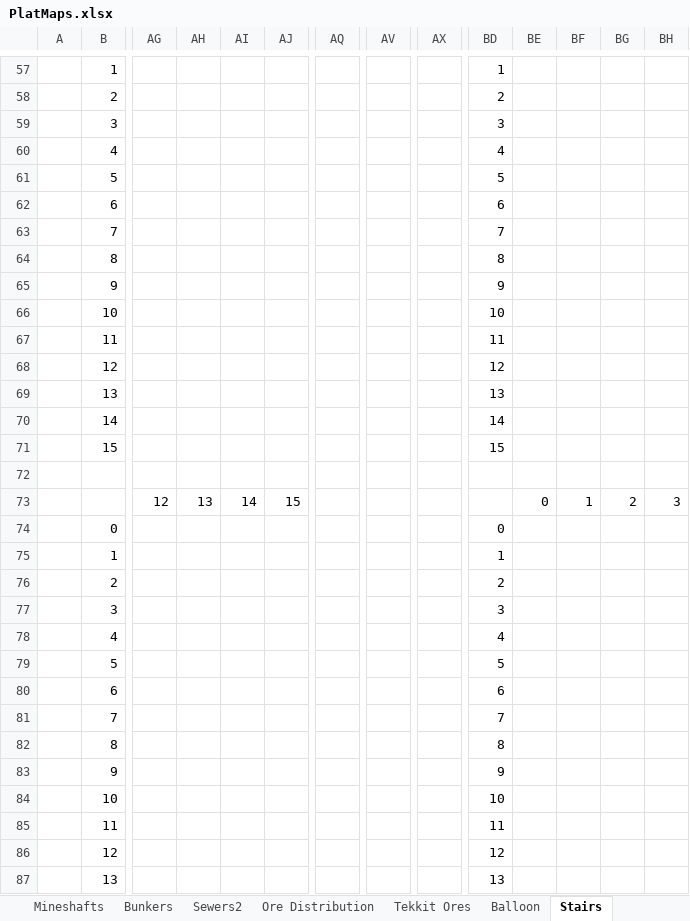
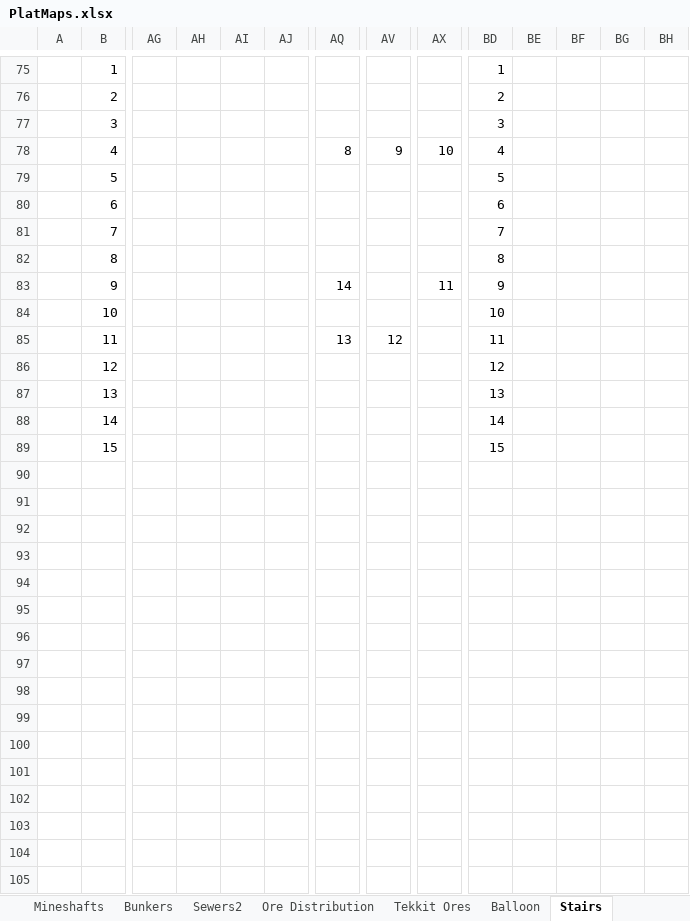
Before and after one commit to echurchill/CityWorld, an Excel workbook: notes/PlatMaps.xlsx, sheet Stairs, drawn as a sheet; only a part is shown, gaps mark what is left out; values as stored, in another font and other column widths than the file's, no cell formats; removed rows and columns are numbered as before the commit, all else as after; rows hold the shown columns only; the diff covers the shown part only; the diff names each change by its address in the sheet, - before the commit and + after, or states it on an @@ line.

```diff
--- a/notes/PlatMaps.xlsx (sheet Stairs)
+++ b/notes/PlatMaps.xlsx (sheet Stairs)
-AQ78: (empty)
+AQ78: 8
-AV78: (empty)
+AV78: 9
-AX78: (empty)
+AX78: 10
-AQ83: (empty)
+AQ83: 14
-AX83: (empty)
+AX83: 11
-AQ85: (empty)
+AQ85: 13
-AV85: (empty)
+AV85: 12
-row 72: (empty)
-row 73:  |  | 12 | 13 | 14 | 15 |  |  |  |  | 0 | 1 | 2 | 3
-row 74:  | 0 |  |  |  |  |  |  |  | 0
-row 75:  | 1 |  |  |  |  |  |  |  | 1
-row 76:  | 2 |  |  |  |  |  |  |  | 2
-row 77:  | 3 |  |  |  |  |  |  |  | 3
-row 78:  | 4 |  |  |  |  |  |  |  | 4
-row 79:  | 5 |  |  |  |  |  |  |  | 5
-row 80:  | 6 |  |  |  |  |  |  |  | 6
-row 81:  | 7 |  |  |  |  |  |  |  | 7
-row 82:  | 8 |  |  |  |  |  |  |  | 8
-row 83:  | 9 |  |  |  |  |  |  |  | 9
-row 84:  | 10 |  |  |  |  |  |  |  | 10
-row 85:  | 11 |  |  |  |  |  |  |  | 11
-row 86:  | 12 |  |  |  |  |  |  |  | 12
-row 87:  | 13 |  |  |  |  |  |  |  | 13
```
Also changed, not shown: 18 added rows, 2 removed rows and 14 edited cells elsewhere in this sheet, sheet Interior Walls, sheet Office Cubes, other sheet tabs, cell formats, formulas that keep their value, charts or pictures, 38 other files.
